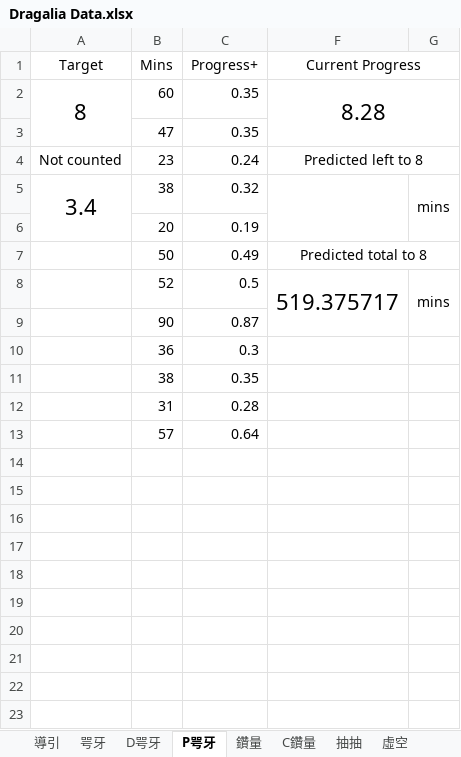
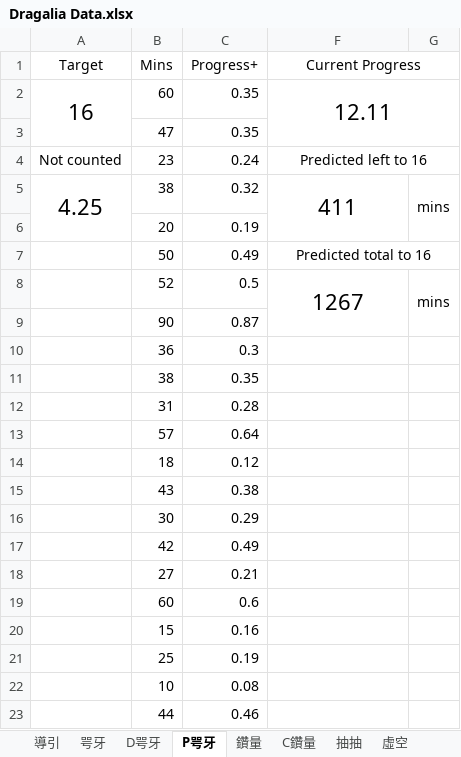
Before and after one commit to RaenonX-DL/dragalia-data-track, an Excel workbook: Dragalia Data.xlsx, sheet P咢牙, drawn as a sheet; values as stored, in another font and other column widths than the file's, no borders; the diff names each change by its address in the sheet, - before the commit and + after, or states it on an @@ line.

```diff
--- a/Dragalia Data.xlsx (sheet P咢牙)
+++ b/Dragalia Data.xlsx (sheet P咢牙)
-A2 (Target): 8
+A2 (Target): 16
-F2 (Current Progress): 8.28
+F2 (Current Progress): 12.11
-F4 (Current Progress): Predicted left to 8
+F4 (Current Progress): Predicted left to 16
-A5 (Target): 3.4
+A5 (Target): 4.25
-F5 (Current Progress): (empty)
+F5 (Current Progress): 411
-F7 (Current Progress): Predicted total to 8
+F7 (Current Progress): Predicted total to 16
-F8 (Current Progress): 519.375717
+F8 (Current Progress): 1267
+row 14:  | 18 | 0.12
+row 15:  | 43 | 0.38
+row 16:  | 30 | 0.29
+row 17:  | 42 | 0.49
+row 18:  | 27 | 0.21
+row 19:  | 60 | 0.6
+row 20:  | 15 | 0.16
+row 21:  | 25 | 0.19
+row 22:  | 10 | 0.08
+row 23:  | 44 | 0.46
```
Also changed, not shown: sheet D咢牙, sheet 咢牙, sheet 鑽量, sheet 抽抽, hidden cells, charts or pictures, 2 other files.
